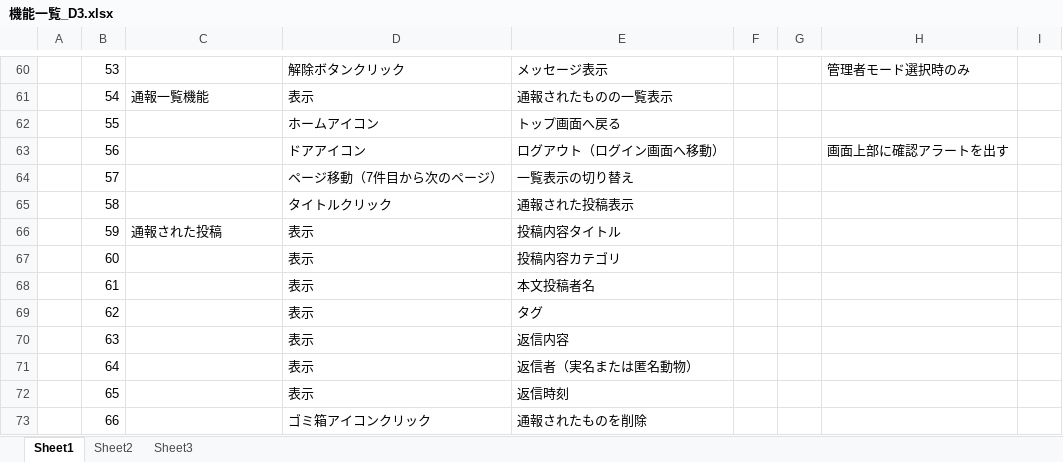
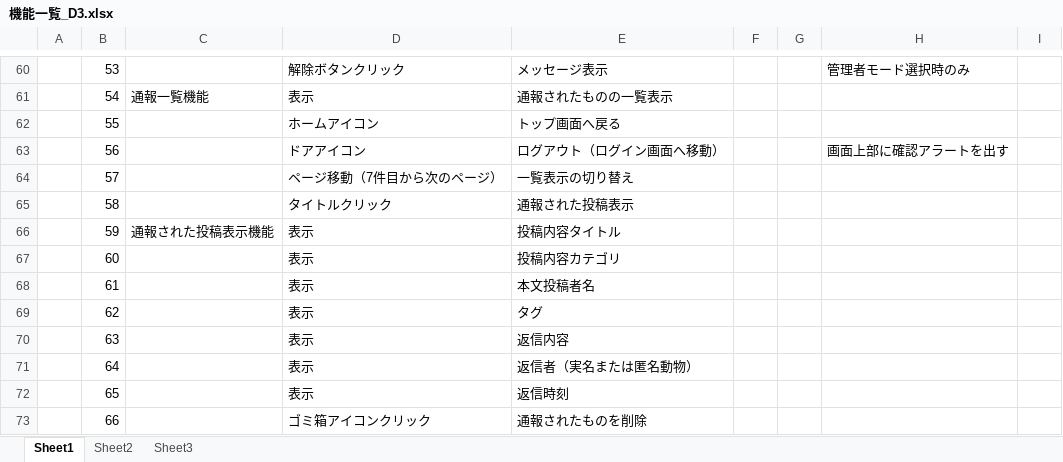
Before and after one commit to dojo2023/D-3, an Excel workbook: doc/機能一覧_D3.xlsx, sheet Sheet1, drawn as a sheet; only a part is shown, gaps mark what is left out; values as stored, in another font and other column widths than the file's, no borders; the diff names each change by its address in the sheet, - before the commit and + after, or states it on an @@ line.

Commit message:
機能一覧

```diff
--- a/doc/機能一覧_D3.xlsx (sheet Sheet1)
+++ b/doc/機能一覧_D3.xlsx (sheet Sheet1)
-C66: 通報された投稿
+C66: 通報された投稿表示機能
```
